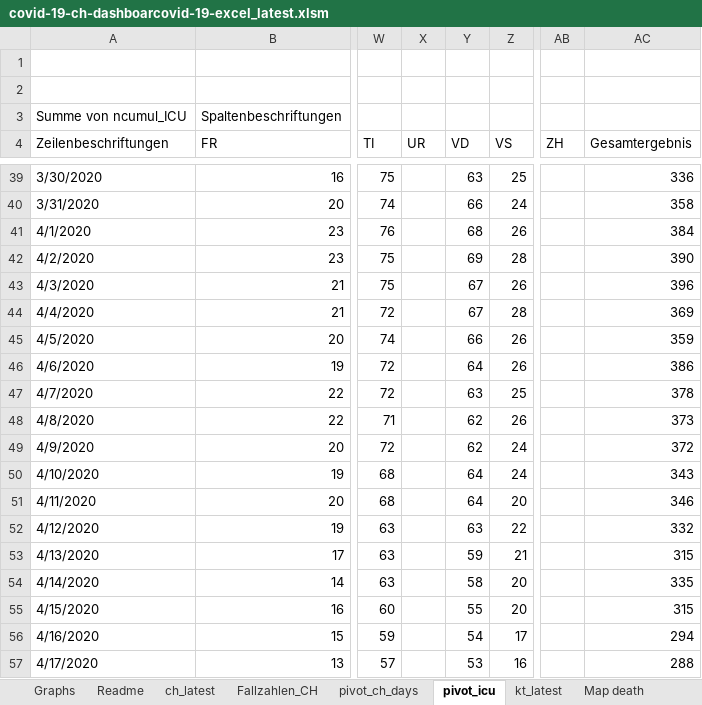
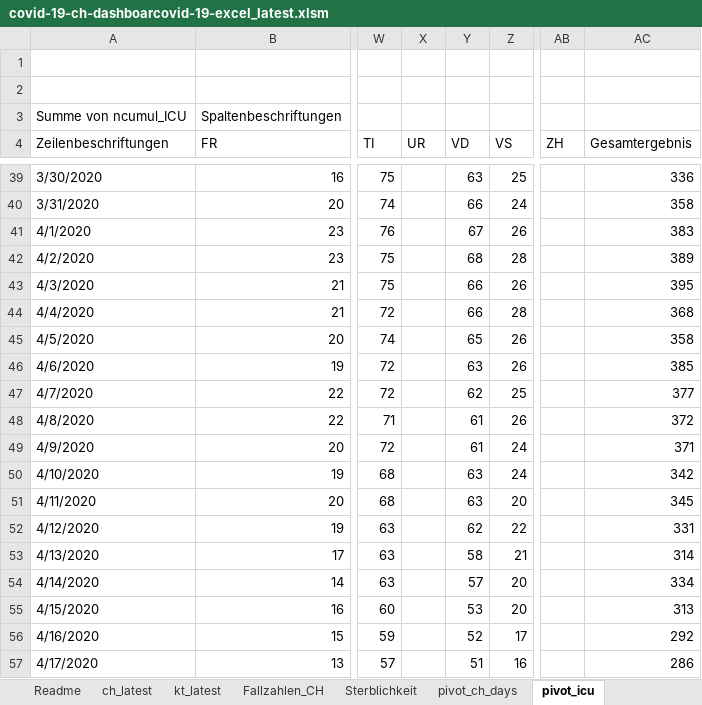
Before and after one commit to tgdbepe4/codvid_19_excel, an Excel workbook: privious versions/covid-19-ch-dashboarcovid-19-excel_latest.xlsm, sheet pivot_icu, drawn as a sheet; only a part is shown, gaps mark what is left out; values as stored, in another font and other column widths than the file's, no borders; charts and pictures not drawn; the diff covers the shown part only; the diff names each change by its address in the sheet, - before the commit and + after, or states it on an @@ line.

```diff
--- a/privious versions/covid-19-ch-dashboarcovid-19-excel_latest.xlsm (sheet pivot_icu)
+++ b/privious versions/covid-19-ch-dashboarcovid-19-excel_latest.xlsm (sheet pivot_icu)
+sheet tab: Sterblichkeit
@@ sheet tab order changed: Readme | ch_latest | kt_latest | Fallzahlen_CH | Sterblichkeit | pivot_ch_days | pivot_icu @@
-Y41 (VD): 68
+Y41 (VD): 67
-AC41 (Gesamtergebnis): 384
+AC41 (Gesamtergebnis): 383
-Y42 (VD): 69
+Y42 (VD): 68
-AC42 (Gesamtergebnis): 390
+AC42 (Gesamtergebnis): 389
-Y43:Y44 (VD): 67
+Y43:Y44 (VD): 66
-AC43 (Gesamtergebnis): 396
+AC43 (Gesamtergebnis): 395
-AC44 (Gesamtergebnis): 369
+AC44 (Gesamtergebnis): 368
-Y45 (VD): 66
+Y45 (VD): 65
-AC45 (Gesamtergebnis): 359
+AC45 (Gesamtergebnis): 358
-Y46 (VD): 64
+Y46 (VD): 63
-AC46 (Gesamtergebnis): 386
+AC46 (Gesamtergebnis): 385
-Y47 (VD): 63
+Y47 (VD): 62
-AC47 (Gesamtergebnis): 378
+AC47 (Gesamtergebnis): 377
-Y48:Y49 (VD): 62
+Y48:Y49 (VD): 61
-AC48 (Gesamtergebnis): 373
+AC48 (Gesamtergebnis): 372
-AC49 (Gesamtergebnis): 372
+AC49 (Gesamtergebnis): 371
-Y50:Y51 (VD): 64
+Y50:Y51 (VD): 63
-AC50 (Gesamtergebnis): 343
+AC50 (Gesamtergebnis): 342
-AC51 (Gesamtergebnis): 346
+AC51 (Gesamtergebnis): 345
-Y52 (VD): 63
+Y52 (VD): 62
-AC52 (Gesamtergebnis): 332
+AC52 (Gesamtergebnis): 331
-Y53 (VD): 59
+Y53 (VD): 58
-AC53 (Gesamtergebnis): 315
+AC53 (Gesamtergebnis): 314
-Y54 (VD): 58
+Y54 (VD): 57
-AC54 (Gesamtergebnis): 335
+AC54 (Gesamtergebnis): 334
-Y55 (VD): 55
+Y55 (VD): 53
-AC55 (Gesamtergebnis): 315
+AC55 (Gesamtergebnis): 313
-Y56 (VD): 54
+Y56 (VD): 52
-AC56 (Gesamtergebnis): 294
+AC56 (Gesamtergebnis): 292
-Y57 (VD): 53
+Y57 (VD): 51
-AC57 (Gesamtergebnis): 288
+AC57 (Gesamtergebnis): 286
```
Also changed, not shown: 47 edited cells elsewhere in this sheet, sheet Fallzahlen_CH, sheet kt_latest, sheet ch_latest, sheet pivot_ch_days, sheet Graphs, sheet analyse, 1 more sheet, other sheet tabs, formulas that keep their value, charts or pictures, covid-19-ch-dashboarcovid-19-excel_latest.xlsm, 14 other files.
